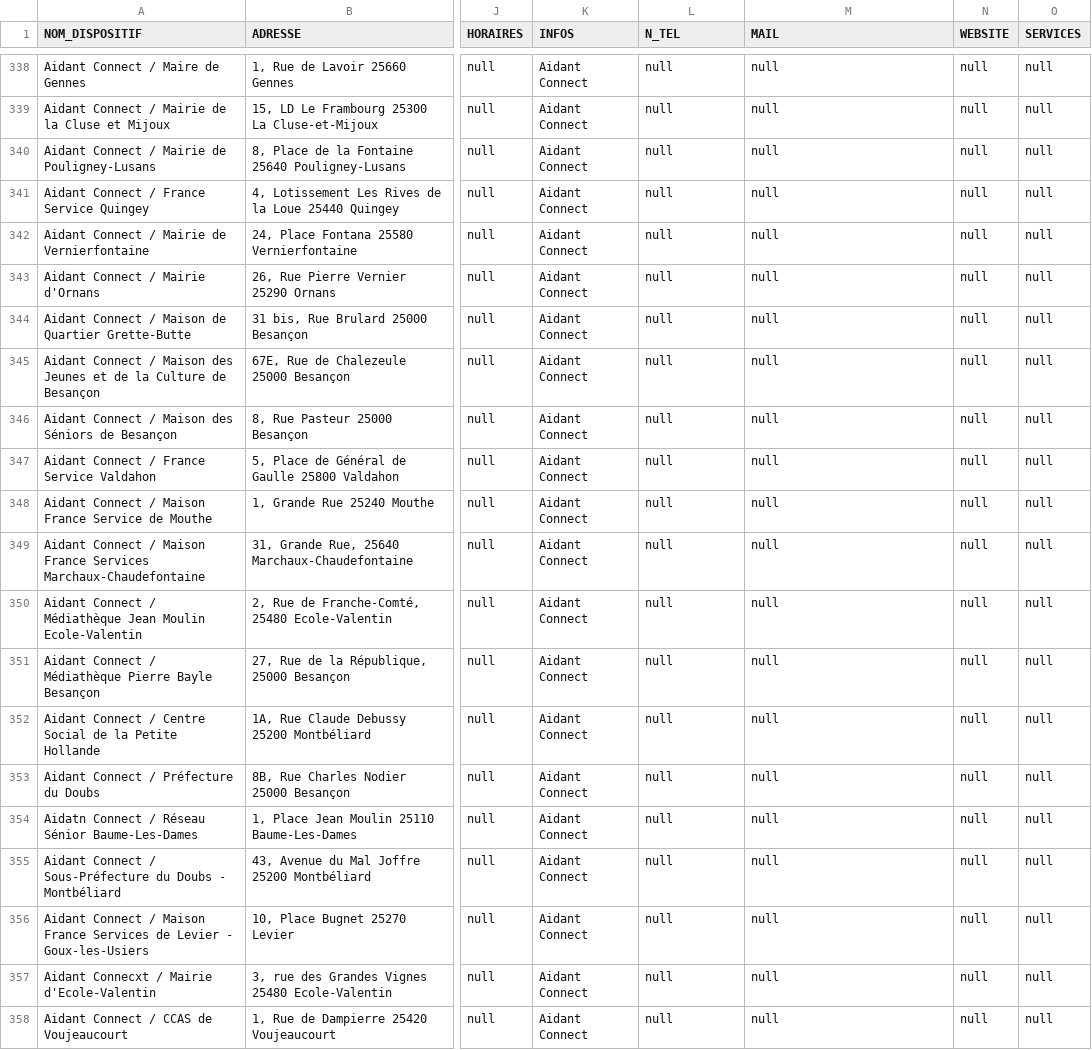
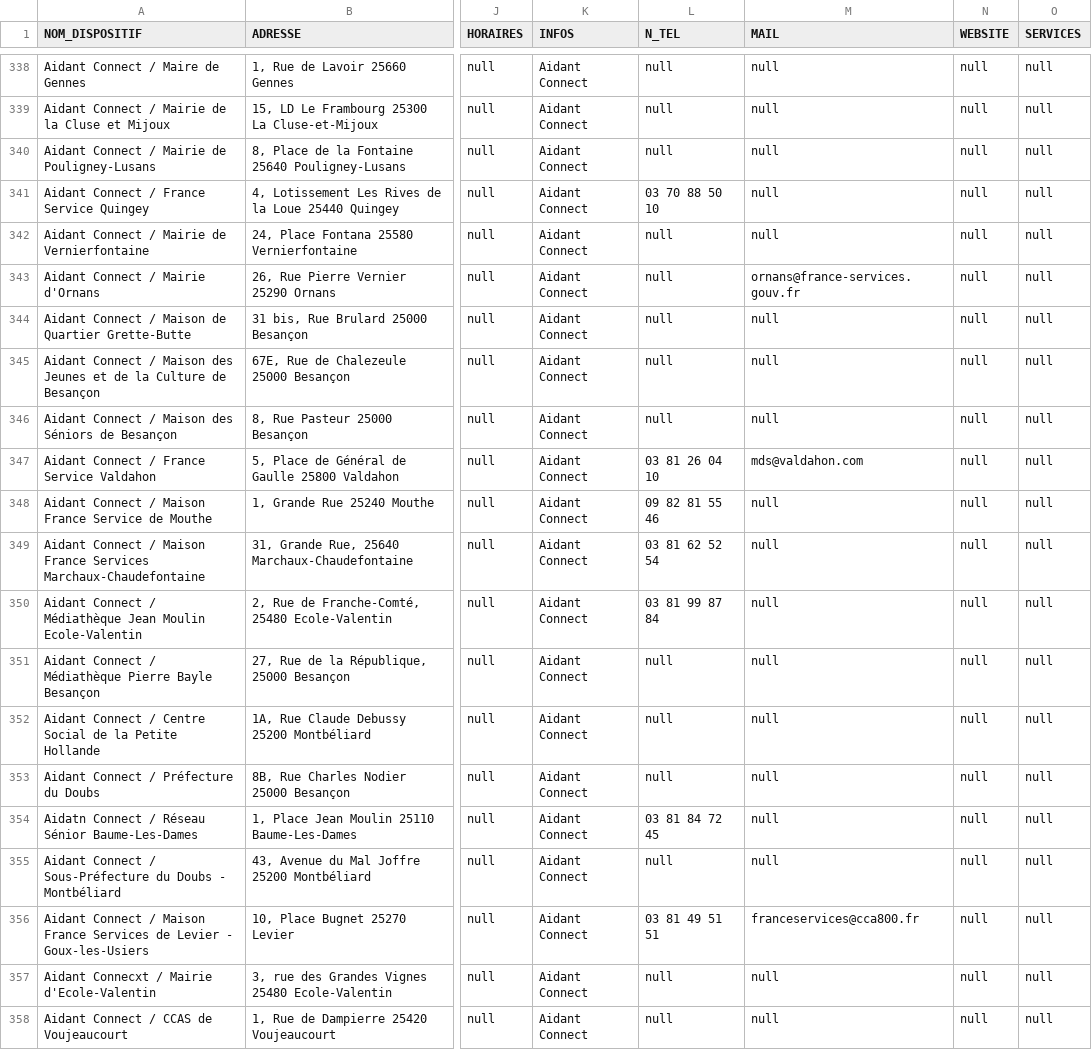
Before and after one commit to multi-coop/data-doubs-inclusion, a CSV file: csv/geocoding/geocoded.csv, drawn as a sheet; only a part is shown, gaps mark what is left out; the diff covers the shown part only; the diff names each change by its address in the sheet, - before the commit and + after, or states it on an @@ line.

```diff
--- a/csv/geocoding/geocoded.csv
+++ b/csv/geocoding/geocoded.csv
-L341 (N_TEL): null
+L341 (N_TEL): 03 70 88 50 10
-M343 (MAIL): null
+M343 (MAIL): ornans@france-services.gouv.fr
-L347 (N_TEL): null
+L347 (N_TEL): 03 81 26 04 10
-M347 (MAIL): null
+M347 (MAIL): mds@valdahon.com
-L348 (N_TEL): null
+L348 (N_TEL): 09 82 81 55 46
-L349 (N_TEL): null
+L349 (N_TEL): 03 81 62 52 54
-L350 (N_TEL): null
+L350 (N_TEL): 03 81 99 87 84
-L354 (N_TEL): null
+L354 (N_TEL): 03 81 84 72 45
-L356 (N_TEL): null
+L356 (N_TEL): 03 81 49 51 51
-M356 (MAIL): null
+M356 (MAIL): franceservices@cca800.fr
```
Also changed, not shown: 26 edited cells elsewhere in this file.
